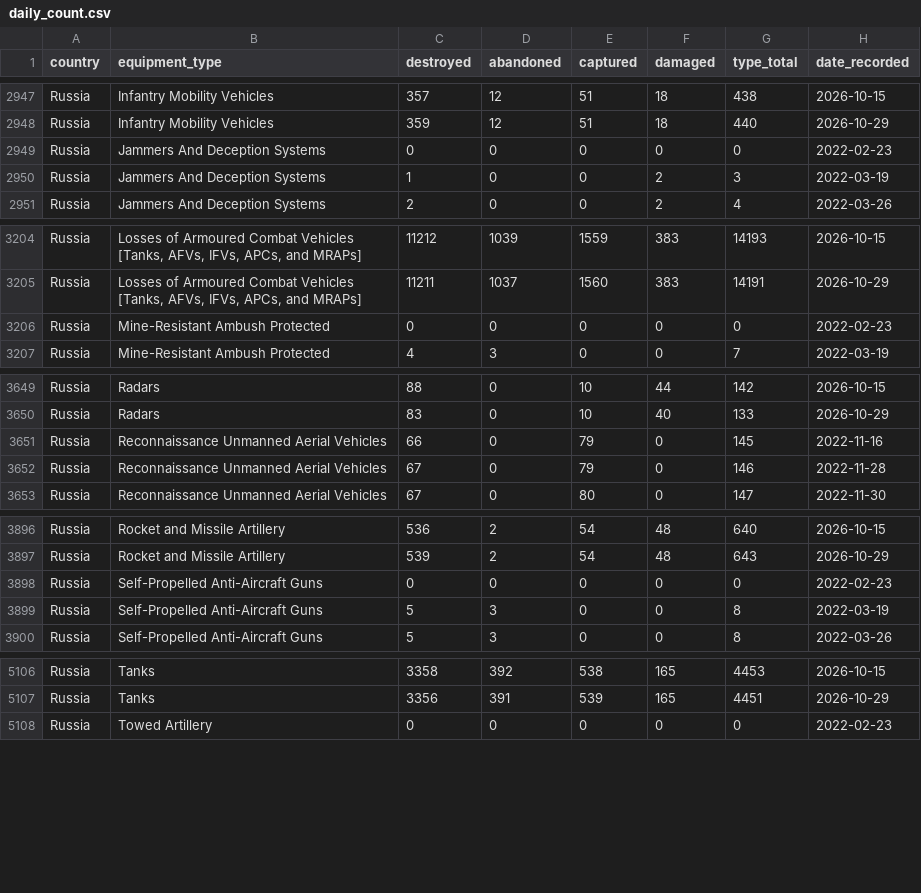
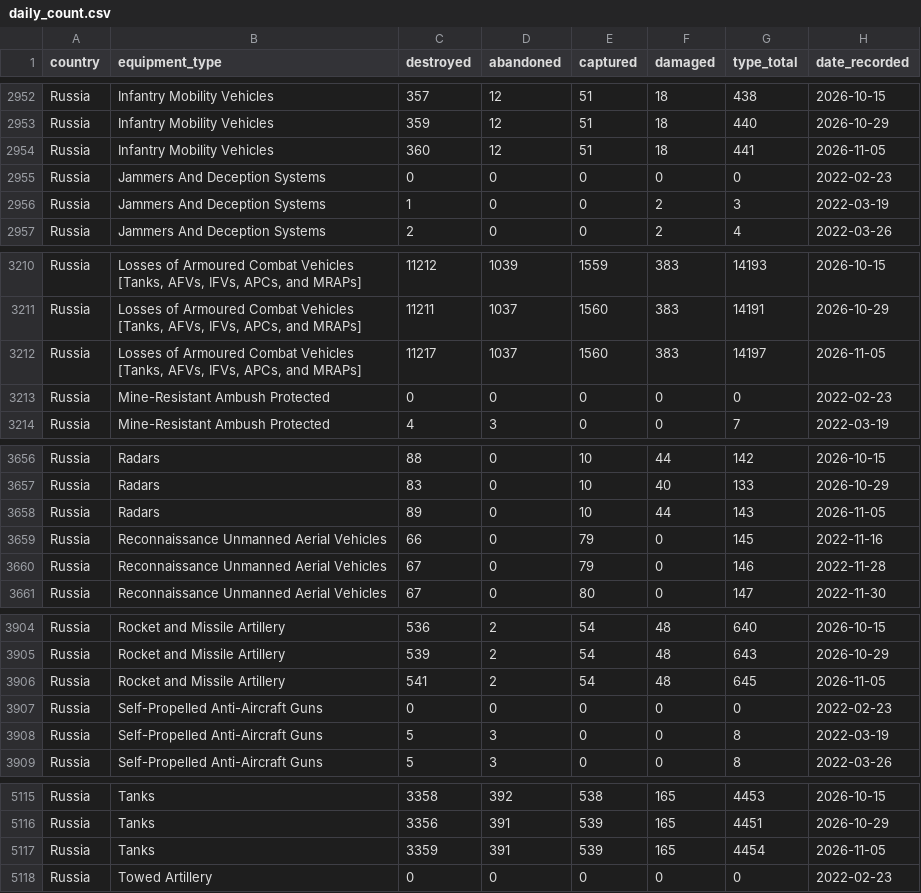
Before and after one commit to KuleRucket/scrape_oryx, a CSV file: outputfiles/daily_count.csv, drawn as a sheet; only a part is shown, gaps mark what is left out; the diff covers the shown part only; the diff names each change by its address in the sheet, - before the commit and + after, or states it on an @@ line.

```diff
--- a/outputfiles/daily_count.csv
+++ b/outputfiles/daily_count.csv
+row 2954: Russia | Infantry Mobility Vehicles | 360 | 12 | 51 | 18 | 441 | 2026-11-05
+row 3212: Russia | Losses of Armoured Combat Vehicles [Tanks, AFVs, IFVs, APCs, and MRAPs] | 11217 | 1037 | 1560 | 383 | 14197 | 2026-11-05
+row 3658: Russia | Radars | 89 | 0 | 10 | 44 | 143 | 2026-11-05
+row 3906: Russia | Rocket and Missile Artillery | 541 | 2 | 54 | 48 | 645 | 2026-11-05
+row 5117: Russia | Tanks | 3359 | 391 | 539 | 165 | 4454 | 2026-11-05
```
Also changed, not shown: 19 added rows elsewhere in this file.
